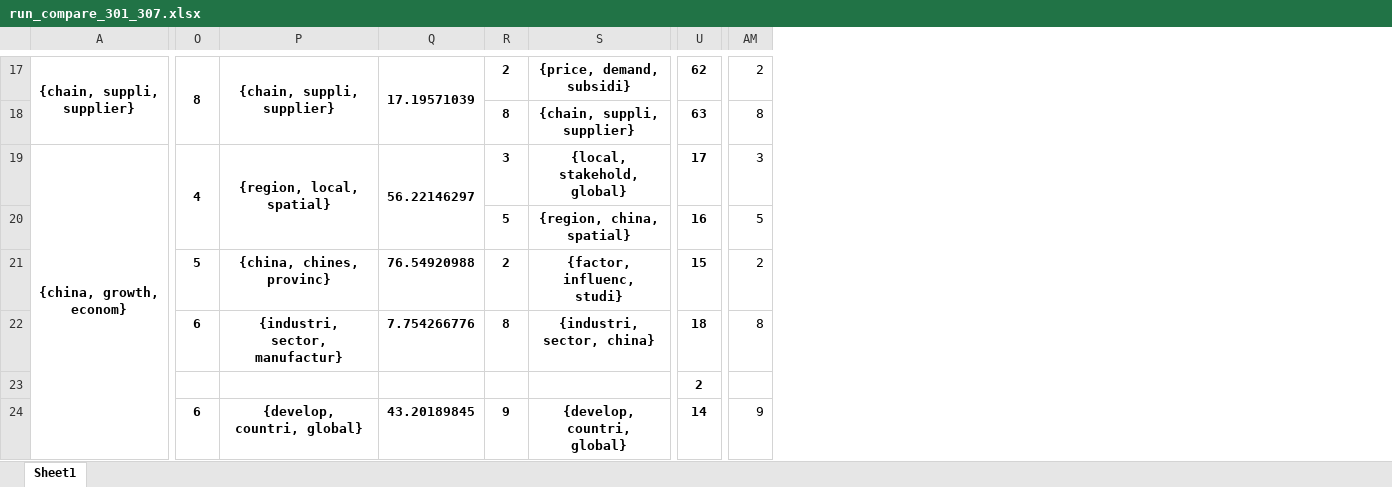
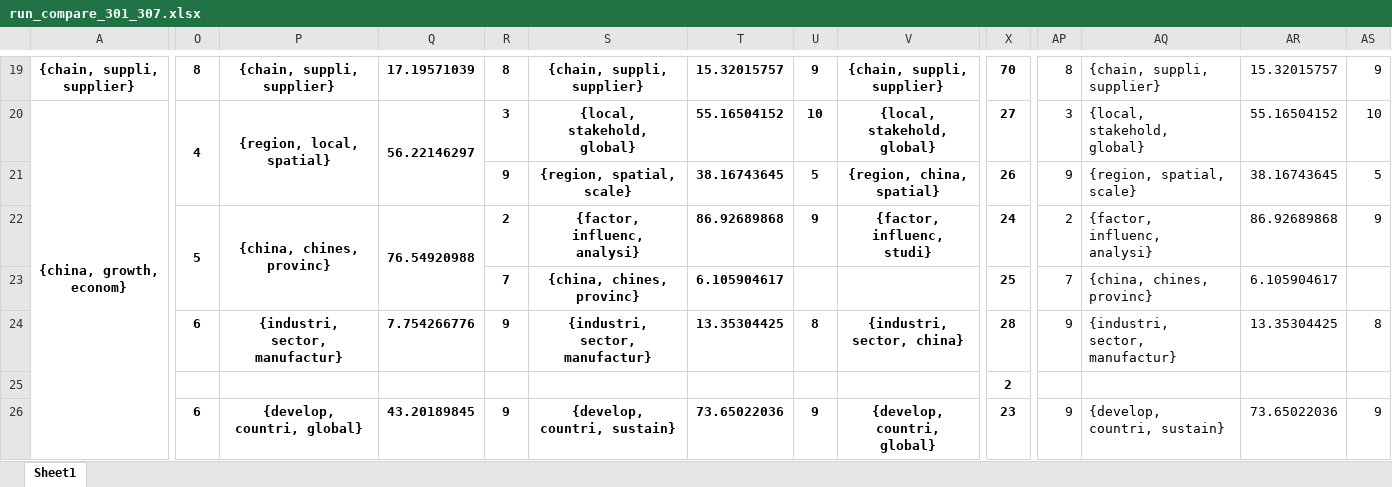
Before and after one commit to mcc-apsis/sustainability, an Excel workbook: data/topic_data/run_compare_301_307.xlsx, sheet Sheet1, drawn as a sheet; only a part is shown, gaps mark what is left out; values as stored, in another font and other column widths than the file's, no borders; conditional formats not drawn; removed rows and columns are numbered as before the commit, all else as after; rows hold the shown columns only; the diff covers the shown part only; the diff names each change by its address in the sheet, - before the commit and + after, or states it on an @@ line.

```diff
--- a/data/topic_data/run_compare_301_307.xlsx (sheet Sheet1)
+++ b/data/topic_data/run_compare_301_307.xlsx (sheet Sheet1)
+column S, rows 19-22: {chain, suppli, supplier} | {local, stakehold, global} | {region, spatial, scale} | {factor, influenc, analysi}; rows 24-26: {industri, sector, manufactur} |  | {develop, countri, sustain}
+column T, rows 19-22: 15.32015757 | 55.16504152 | 38.16743645 | 86.92689868; rows 24-26: 13.35304425 |  | 73.65022036
+column U, rows 19-22: 9 | 10 | 5 | 9; rows 24-26: 8 |  | 9
+column AP, rows 19-22: 8 | 3 | 9 | 2; rows 24-26: 9 |  | 9
+column AQ, rows 19-22: {chain, suppli, supplier} | {local, stakehold, global} | {region, spatial, scale} | {factor, influenc, analysi}; rows 24-26: {industri, sector, manufactur} |  | {develop, countri, sustain}
+column AR, rows 19-22: 15.32015757 | 55.16504152 | 38.16743645 | 86.92689868; rows 24-26: 13.35304425 |  | 73.65022036
-A17:A18 merged
-O17:O18 merged
-P17:P18 merged
-Q17:Q18 merged
-R19: 2
+R19: 8
-V19: {price, demand, subsidi}
+V19: {chain, suppli, supplier}
-X19: 62
+X19: 70
-AS19: 2
+AS19: 9
-row 18:  |  |  |  | 8 | {chain, suppli, supplier} | 63 | 8
-X20: 17
+X20: 27
-AS20: 3
+AS20: 10
-R21: 5
+R21: 9
-X21: 16
+X21: 26
+O22:O23 merged
+P22:P23 merged
+Q22:Q23 merged
-X22: 15
+X22: 24
-AS22: 2
+AS22: 9
+row 23:  |  |  |  | 7 | {china, chines, provinc} | 6.105904617 |  |  | 25 | 7 | {china, chines, provinc} | 6.105904617
-R24: 8
+R24: 9
-X24: 18
+X24: 28
-X26: 14
+X26: 23
```
Also changed, not shown: 15 added rows, 3 removed rows, 361 edited cells and merged cells elsewhere in this sheet, 2 other files.
